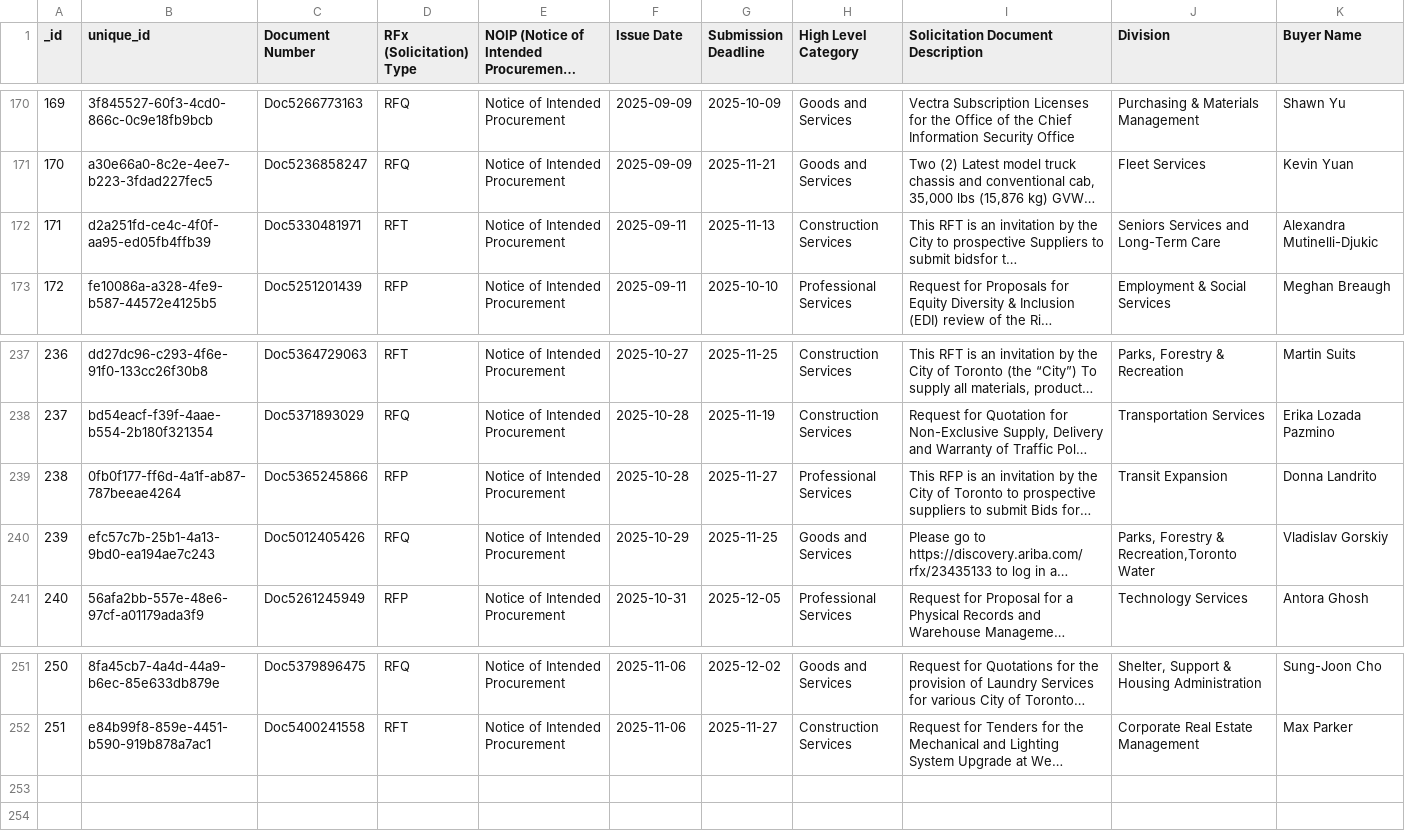
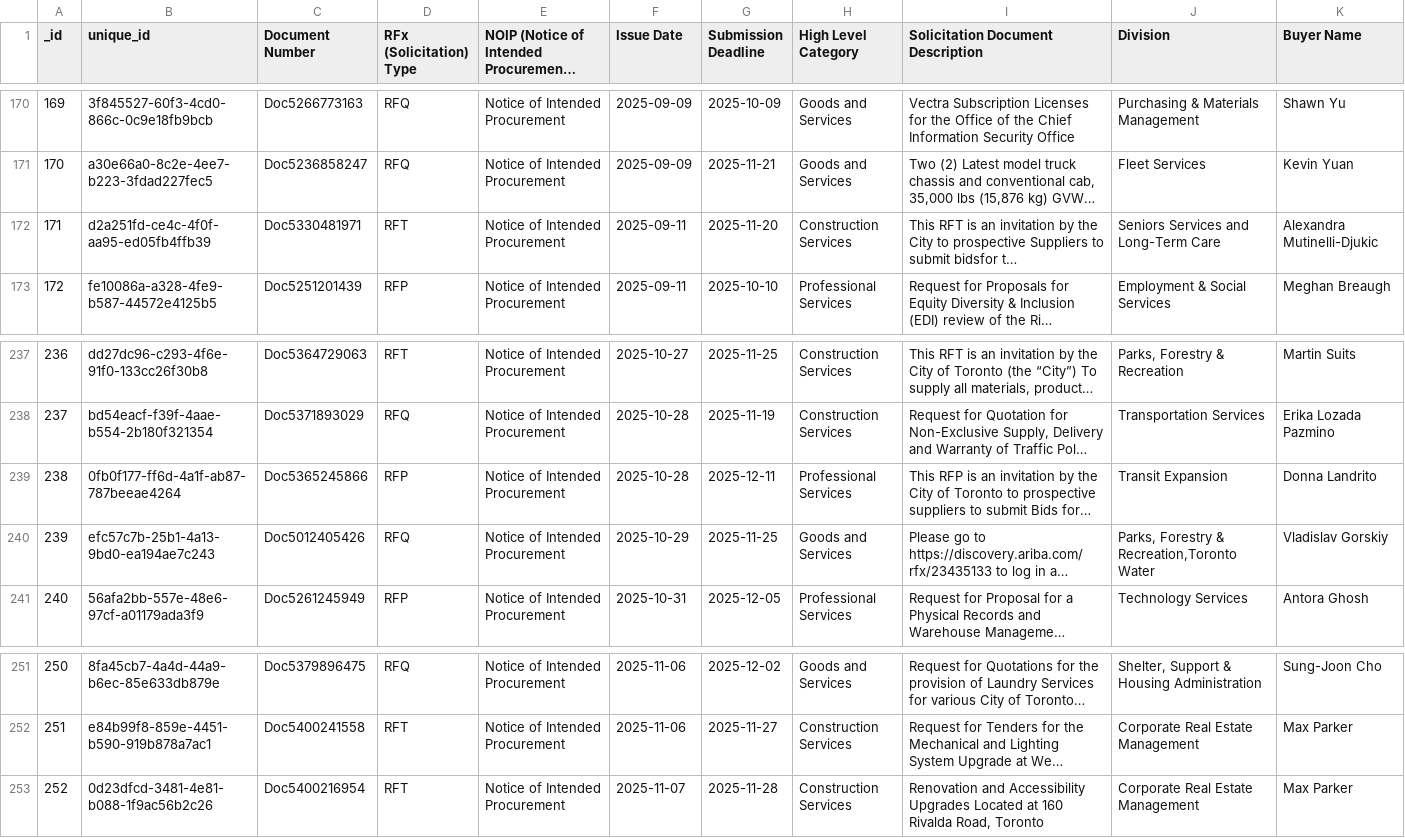
Before and after one commit to RamVasuthevan/city-of-toronto-contracts-data, a CSV file: All Solicitations.csv, drawn as a sheet; only a part is shown, gaps mark what is left out; long unchanged cells end in …; rows hold the shown columns only; the diff names each change by its address in the sheet, - before the commit and + after, or states it on an @@ line.

```diff
--- a/All Solicitations.csv
+++ b/All Solicitations.csv
-G172 (Submission Deadline): 2025-11-13
+G172 (Submission Deadline): 2025-11-20
-G239 (Submission Deadline): 2025-11-27
+G239 (Submission Deadline): 2025-12-11
+row 253: 252 | 0d23dfcd-3481-4e81-b088-1f9ac56b2c26 | Doc5400216954 | RFT | Notice of Intended Procurement | 2025-11-07 | 2025-11-28 | Construction Services | Renovation and Accessibility Upgrades Located at 160 Rivalda Road, Toronto | Corporate Real Estate Management | Max Parker
```
